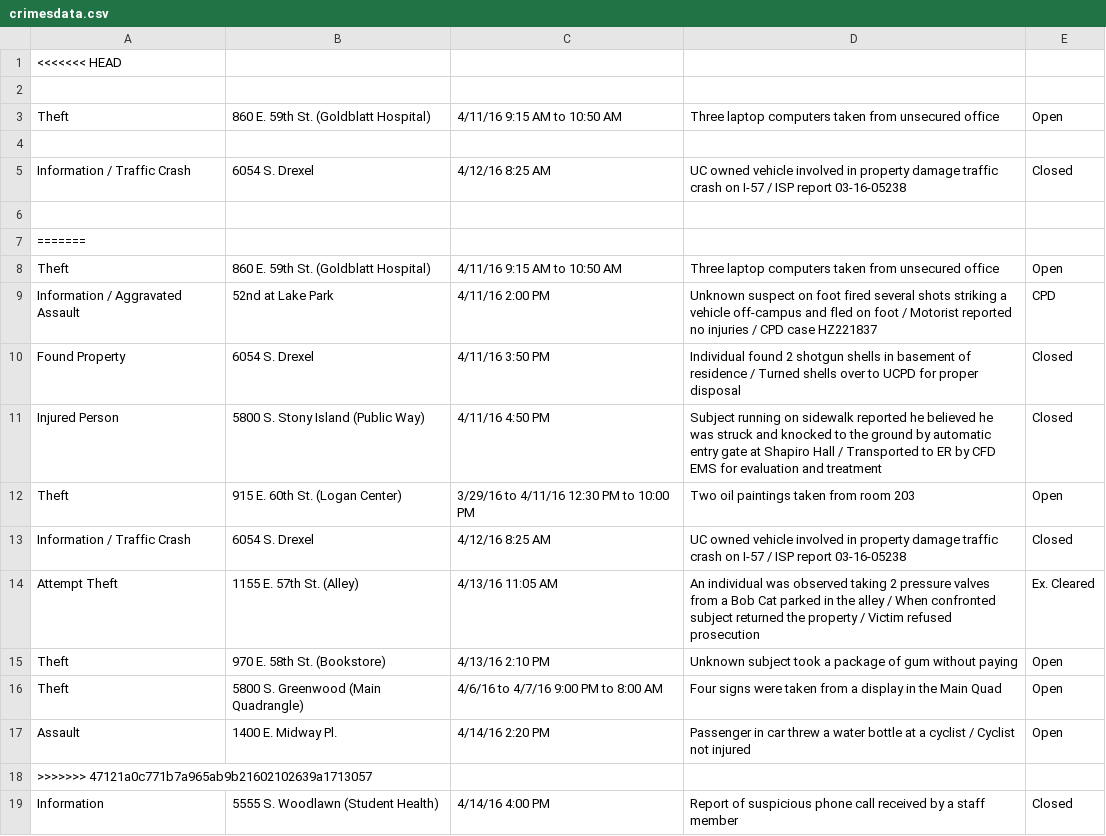
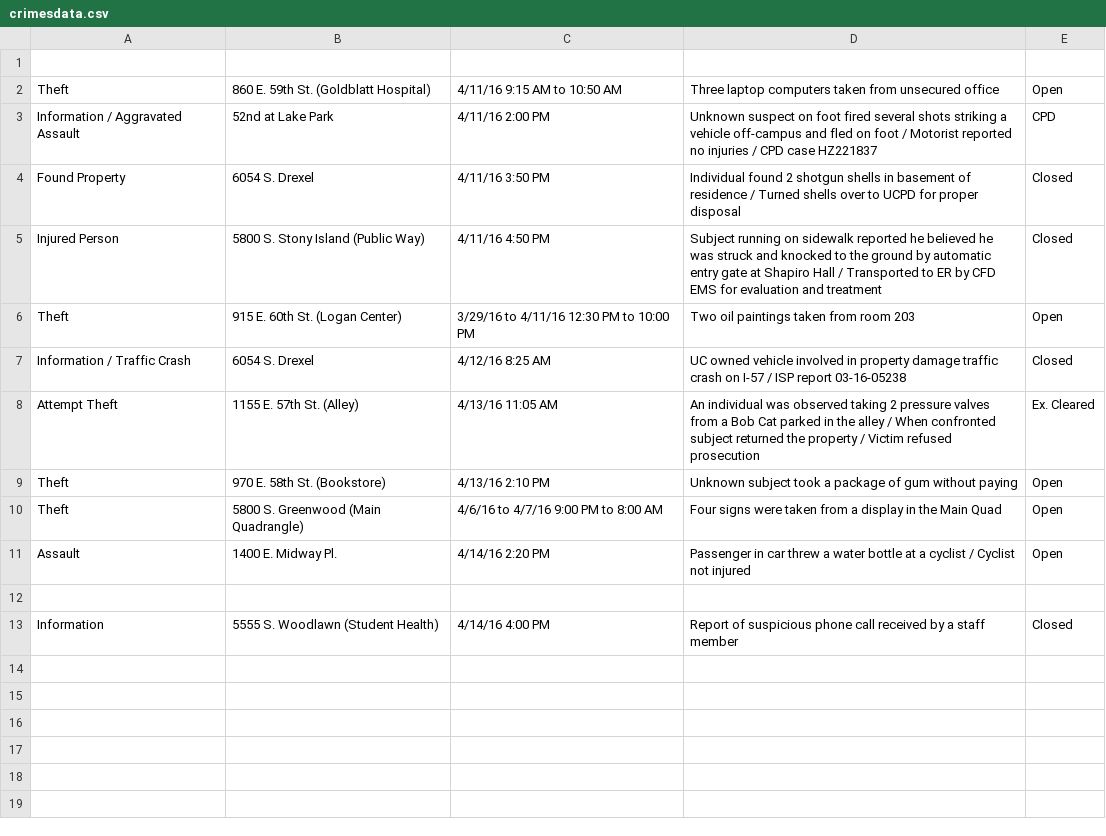
Before and after one commit to salinawu/crime, a CSV file: crime/crimesdata.csv, drawn as a sheet.

Commit message:
merging csv file

```diff
--- a/crime/crimesdata.csv
+++ b/crime/crimesdata.csv
@@ -1,8 +1,2 @@
-<<<<<<< HEAD
 
-Theft,860 E. 59th St. (Goldblatt Hospital),4/11/16 9:15 AM to 10:50 AM,Three laptop computers taken from unsecured office,Open
-
-Information / Traffic Crash,6054 S. Drexel,4/12/16 8:25 AM,UC owned vehicle involved in property damage traffic crash on I-57 / ISP report 03-16-05238,Closed
-
-=======
 Theft,860 E. 59th St. (Goldblatt Hospital),4/11/16 9:15 AM to 10:50 AM,Three laptop computers taken from unsecured office,Open
@@ -17,3 +11,3 @@ Theft,5800 S. Greenwood (Main Quadrangle),4/6/16 to 4/7/16 9:00 PM to 8:00 AM,Fo
 Assault,1400 E. Midway Pl.,4/14/16 2:20 PM,Passenger in car threw a water bottle at a cyclist / Cyclist not injured,Open
->>>>>>> 47121a0c771b7a965ab9b21602102639a1713057
+
 Information,5555 S. Woodlawn (Student Health),4/14/16 4:00 PM,Report of suspicious phone call received by a staff member,Closed
```
